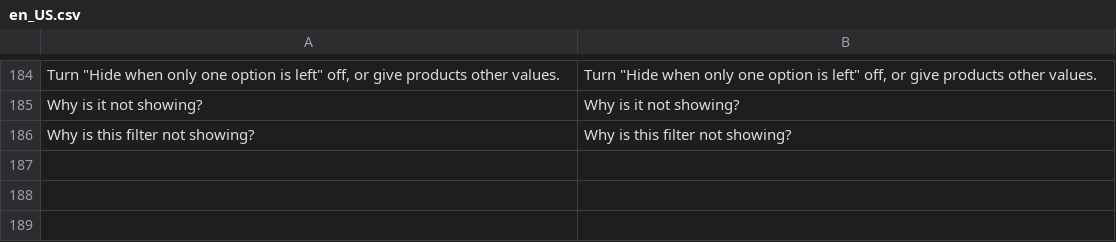
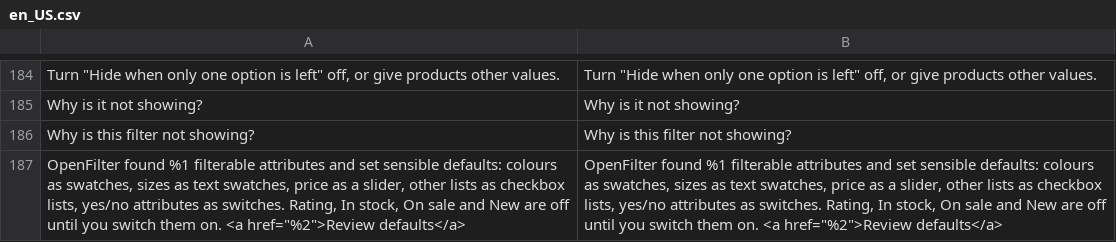
Before and after one commit to 5mehulhelp5/openfilter, a CSV file: i18n/en_US.csv, drawn as a sheet; only a part is shown, gaps mark what is left out.

```diff
--- a/i18n/en_US.csv
+++ b/i18n/en_US.csv
@@ -186 +186,2 @@
 "Why is this filter not showing?","Why is this filter not showing?"
+"OpenFilter found %1 filterable attributes and set sensible defaults: colours as swatches, sizes as text swatches, price as a slider, other lists as checkbox lists, yes/no attributes as switches. Rating, In stock, On sale and New are off until you switch them on. <a href=""%2"">Review defaults</a>","OpenFilter found %1 filterable attributes and set sensible defaults: colours as swatches, sizes as text swatches, price as a slider, other lists as checkbox lists, yes/no attributes as switches. Rating, In stock, On sale and New are off until you switch them on. <a href=""%2"">Review defaults</a>"
```
Also changed, not shown: i18n/de_DE.csv, 6 other files.
